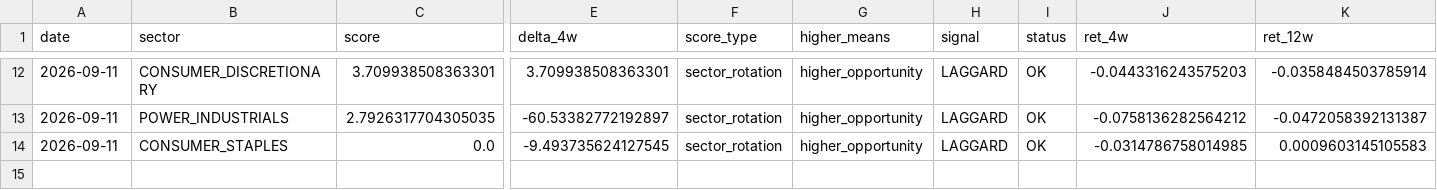
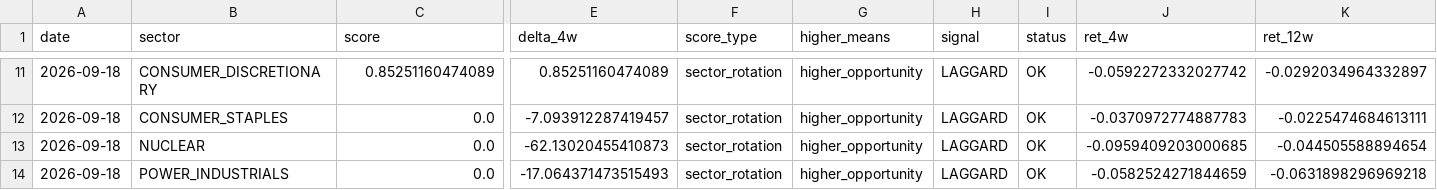
Before and after one commit to subin001893-cmyk/stock-scanner-results, a CSV file: latest/sector_rotation_report.csv, drawn as a sheet; only a part is shown, gaps mark what is left out; removed rows and columns are numbered as before the commit, all else as after; rows hold the shown columns only; the diff covers the shown part only; the diff names each change by its address in the sheet, - before the commit and + after, or states it on an @@ line.

```diff
--- a/latest/sector_rotation_report.csv
+++ b/latest/sector_rotation_report.csv
-A11 (date): 2026-09-11
+A11 (date): 2026-09-18
-C11 (score): 3.709938508363301
+C11 (score): 0.85251160474089
-E11 (delta_4w): 3.709938508363301
+E11 (delta_4w): 0.85251160474089
-J11 (ret_4w): -0.0443316243575203
+J11 (ret_4w): -0.0592272332027742
-K11 (ret_12w): -0.0358484503785914
+K11 (ret_12w): -0.0292034964332897
-row 13: 2026-09-11 | POWER_INDUSTRIALS | 2.7926317704305035 | -60.53382772192897 | sector_rotation | higher_opportunity | LAGGARD | OK | -0.0758136282564212 | -0.0472058392131387
-A12 (date): 2026-09-11
+A12 (date): 2026-09-18
-E12 (delta_4w): -9.493735624127545
+E12 (delta_4w): -7.093912287419457
-J12 (ret_4w): -0.0314786758014985
+J12 (ret_4w): -0.0370972774887783
-K12 (ret_12w): 0.0009603145105583
+K12 (ret_12w): -0.0225474684613111
+row 13: 2026-09-18 | NUCLEAR | 0.0 | -62.13020455410873 | sector_rotation | higher_opportunity | LAGGARD | OK | -0.0959409203000685 | -0.044505588894654
+row 14: 2026-09-18 | POWER_INDUSTRIALS | 0.0 | -17.064371473515493 | sector_rotation | higher_opportunity | LAGGARD | OK | -0.0582524271844659 | -0.0631898296969218
```
Also changed, not shown: 4 added rows, 5 removed rows and 23 edited cells elsewhere in this file, latest/fred_macro_weekly.csv, latest/sector_latest_snapshot.csv, 8 other files.
